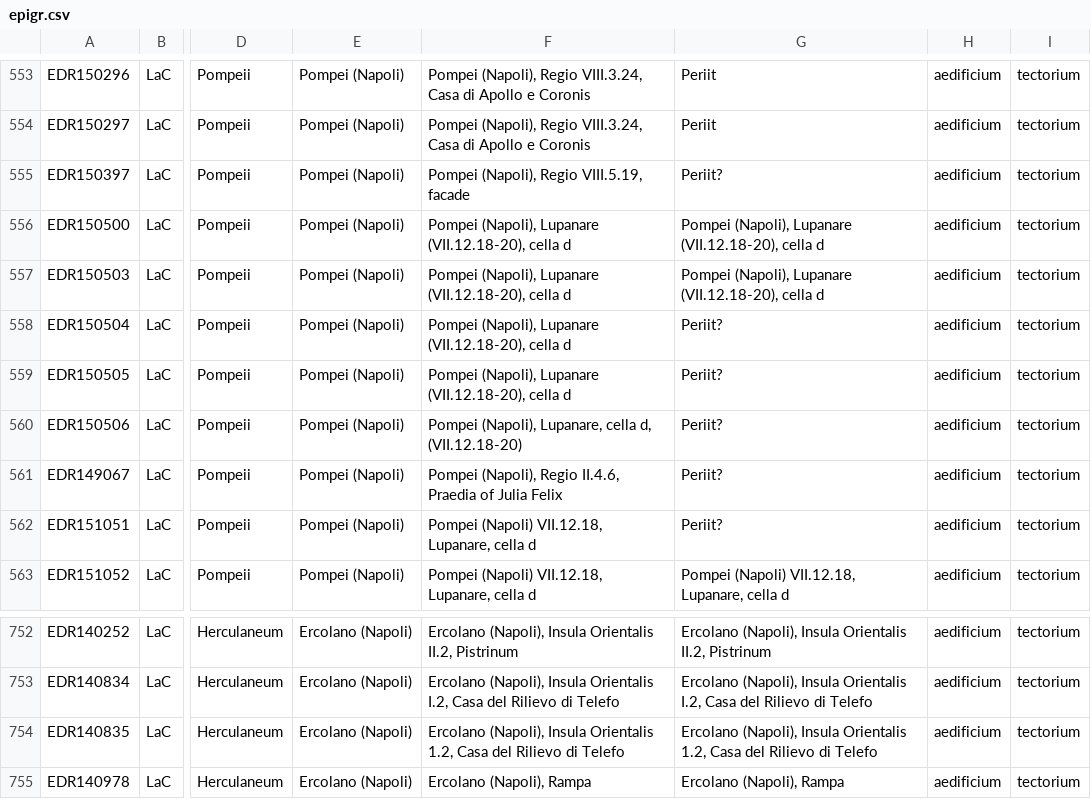
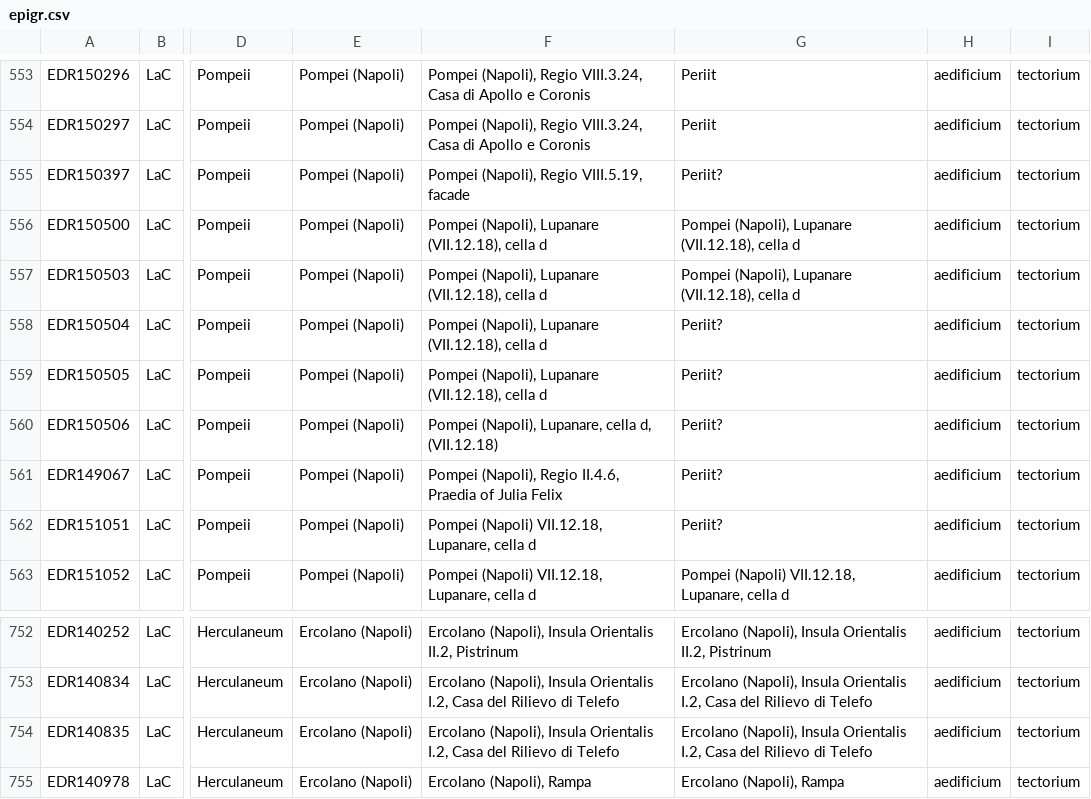
Before and after one commit to ahmadh19/AGP_WA_Summer17, a CSV file: Graffiti/data/EDRData/epigr.csv, drawn as a sheet; only a part is shown, gaps mark what is left out; the diff names each change by its address in the sheet, - before the commit and + after, or states it on an @@ line.

Commit message:
Cleaning up the entries for Lupanare for our use.

```diff
--- a/Graffiti/data/EDRData/epigr.csv
+++ b/Graffiti/data/EDRData/epigr.csv
-F556:F559: …(Napoli), Lupanare (VII.12.18-20), cella d
+F556:F559: …(Napoli), Lupanare (VII.12.18), cella d
-G556:G557: …(Napoli), Lupanare (VII.12.18-20), cella d
+G556:G557: …(Napoli), Lupanare (VII.12.18), cella d
-F560: …cella d, (VII.12.18-20)
+F560: …cella d, (VII.12.18)
-F754: …Insula Orientalis 1.2, Casa del…
+F754: …Insula Orientalis I.2, Casa del…
-G754: …Insula Orientalis 1.2, Casa del…
+G754: …Insula Orientalis I.2, Casa del…
```
